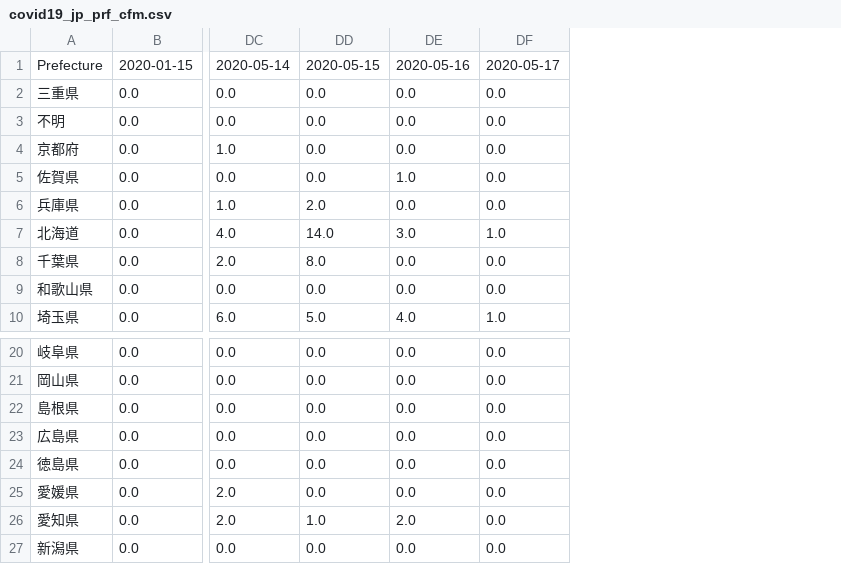
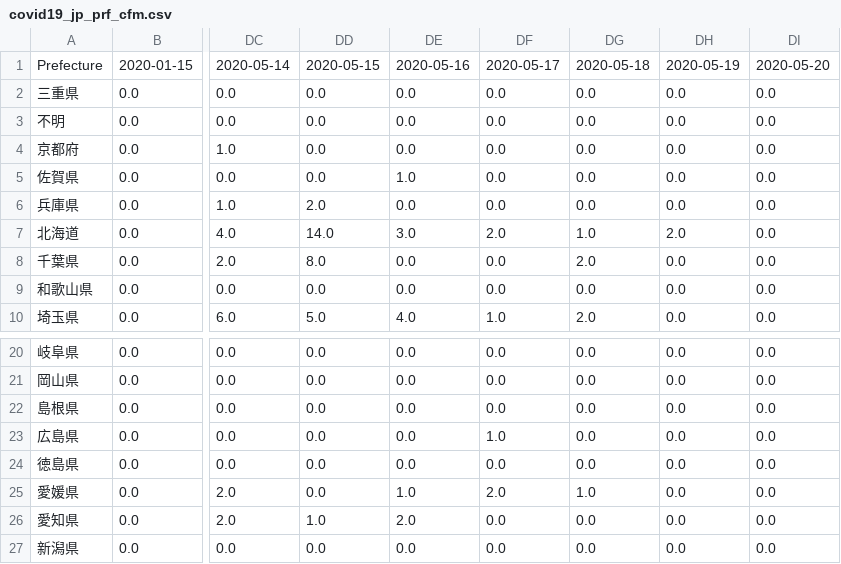
Before and after one commit to yy20190404/db_covid, a CSV file: static/csv/covid19_jp_prf_cfm.csv, drawn as a sheet; only a part is shown, gaps mark what is left out; the diff names each change by its address in the sheet, - before the commit and + after, or states it on an @@ line.

```diff
--- a/static/csv/covid19_jp_prf_cfm.csv
+++ b/static/csv/covid19_jp_prf_cfm.csv
+column DG, rows 1-10: 2020-05-18 | 0.0 | 0.0 | 0.0 | 0.0 | 0.0 | 1.0 | 2.0 | 0.0 | 2.0; rows 20-27: 0.0 | 0.0 | 0.0 | 0.0 | 0.0 | 1.0 | 0.0 | 0.0
+column DH, rows 1-10: 2020-05-19 | 0.0 | 0.0 | 0.0 | 0.0 | 0.0 | 2.0 | 0.0 | 0.0 | 0.0; rows 20-27: all 0.0
+column DI, rows 1-10: 2020-05-20 | 0.0 | 0.0 | 0.0 | 0.0 | 0.0 | 0.0 | 0.0 | 0.0 | 0.0; rows 20-27: all 0.0
-DF7: 1.0
+DF7: 2.0
-DF23: 0.0
+DF23: 1.0
-DE25: 0.0
+DE25: 1.0
-DF25: 0.0
+DF25: 2.0
```
Also changed, not shown: static/csv/covid19_jp_prf_female.csv, static/csv/covid19_jp_prf_male.csv, 13 other files.
